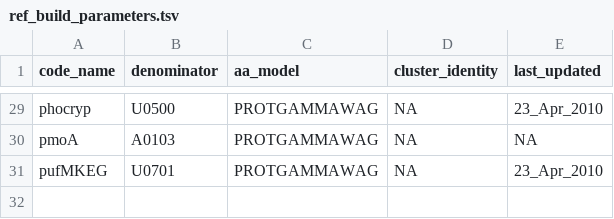
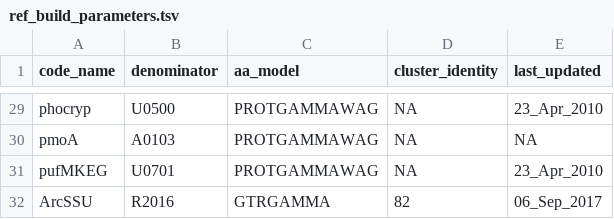
Before and after one commit to hallamlab/TreeSAPP, a TSV file: data/tree_data/ref_build_parameters.tsv, drawn as a sheet; only a part is shown, gaps mark what is left out.

Commit message:
Adding reference data for Archaeal SSU (16s)

```diff
--- a/data/tree_data/ref_build_parameters.tsv
+++ b/data/tree_data/ref_build_parameters.tsv
@@ -31 +31,2 @@ pmoA	A0103	PROTGAMMAWAG	NA	NA
 pufMKEG	U0701	PROTGAMMAWAG	NA	23_Apr_2010
+ArcSSU	R2016	GTRGAMMA	82	06_Sep_2017
```
Also changed, not shown: data/tree_data/cog_list.tsv, 11 other files.
